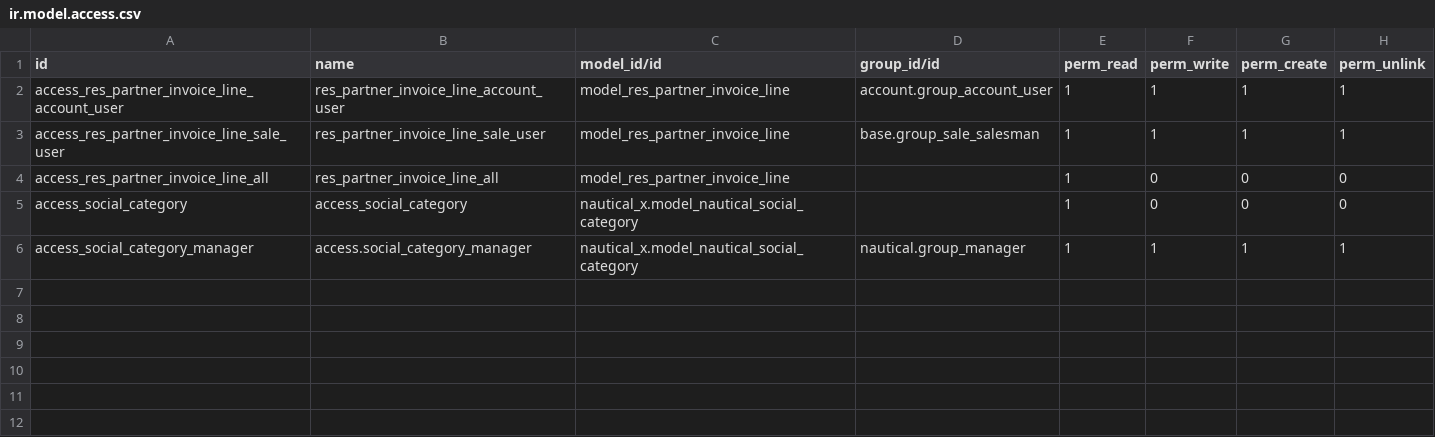
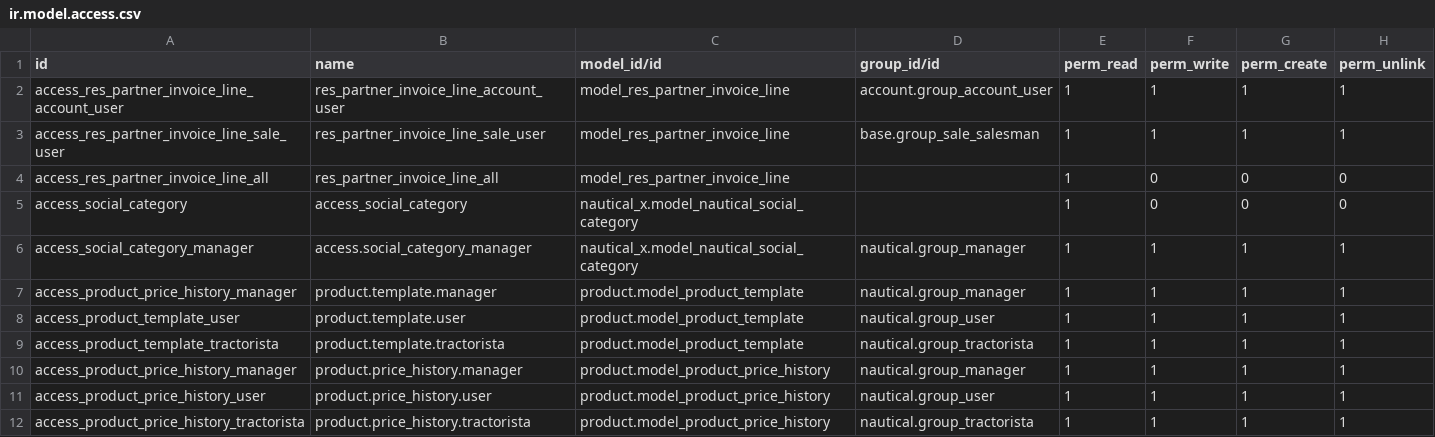
Before and after one commit to ingadhoc/odoo-nautical, a CSV file: nautical_x/security/ir.model.access.csv, drawn as a sheet; the diff names each change by its address in the sheet, - before the commit and + after, or states it on an @@ line.

Commit message:
FIX security

```diff
--- a/nautical_x/security/ir.model.access.csv
+++ b/nautical_x/security/ir.model.access.csv
+row 7: access_product_price_history_manager | product.template.manager | product.model_product_template | nautical.group_manager | 1 | 1 | 1 | 1
+row 8: access_product_template_user | product.template.user | product.model_product_template | nautical.group_user | 1 | 1 | 1 | 1
+row 9: access_product_template_tractorista | product.template.tractorista | product.model_product_template | nautical.group_tractorista | 1 | 1 | 1 | 1
+row 10: access_product_price_history_manager | product.price_history.manager | product.model_product_price_history | nautical.group_manager | 1 | 1 | 1 | 1
+row 11: access_product_price_history_user | product.price_history.user | product.model_product_price_history | nautical.group_user | 1 | 1 | 1 | 1
+row 12: access_product_price_history_tractorista | product.price_history.tractorista | product.model_product_price_history | nautical.group_tractorista | 1 | 1 | 1 | 1
```
Also changed, not shown: 1 other file.
